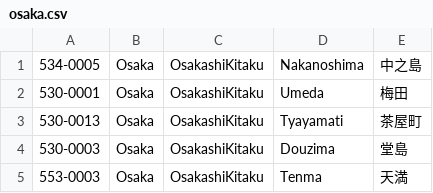
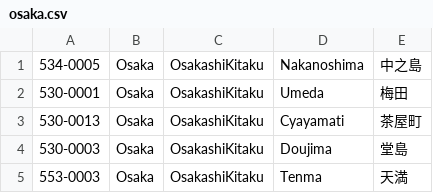
Before and after one commit to shsm385/terminal_cui, a CSV file: public/models/csv/osaka.csv, drawn as a sheet.

```diff
--- a/public/models/csv/osaka.csv
+++ b/public/models/csv/osaka.csv
@@ -2,4 +2,4 @@
 530-0001,Osaka,OsakashiKitaku,Umeda,梅田
-530-0013,Osaka,OsakashiKitaku,Tyayamati,茶屋町
-530-0003,Osaka,OsakashiKitaku,Douzima,堂島
+530-0013,Osaka,OsakashiKitaku,Cyayamati,茶屋町
+530-0003,Osaka,OsakashiKitaku,Doujima,堂島
 553-0003,Osaka,OsakashiKitaku,Tenma,天満
```
Also changed, not shown: 1 other file.
